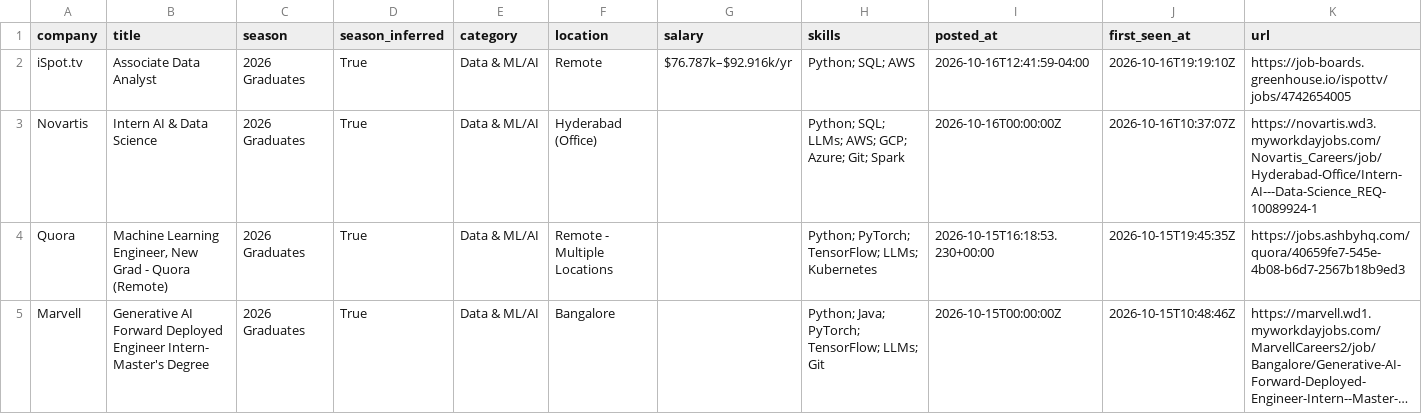
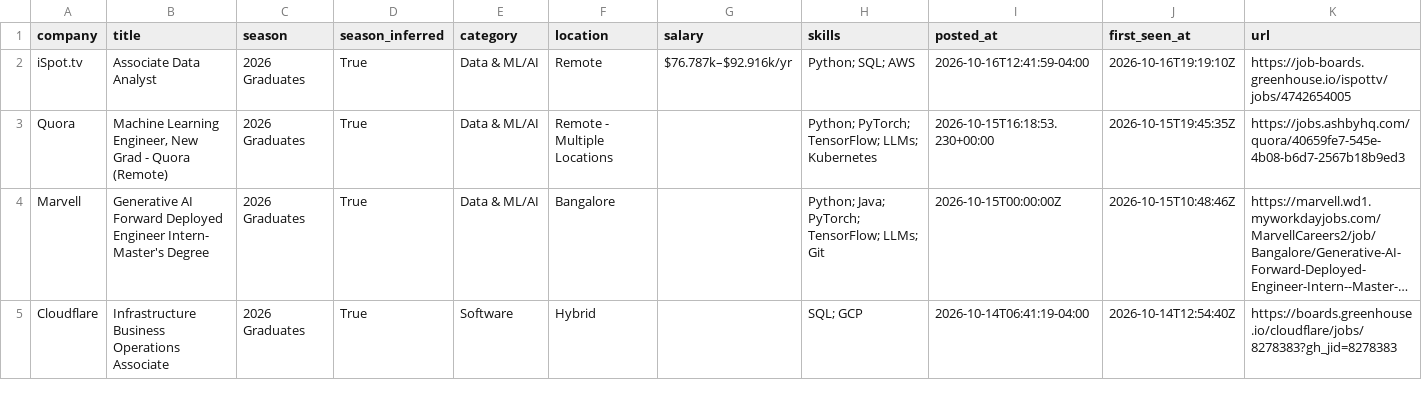
Before and after one commit to Smeerdev/Job-finder-agent, a CSV file: data/internships.csv, drawn as a sheet; only a part is shown; the shorter side is filled out with more unchanged rows; long unchanged cells end in ….

Commit message:
chore: update internships (2026-10-17 19:05 UTC)

```diff
--- a/data/internships.csv
+++ b/data/internships.csv
@@ -2,3 +2,2 @@ company,title,season,season_inferred,category,location,salary,skills,posted_at,f
 iSpot.tv,Associate Data Analyst,2026 Graduates,True,Data & ML/AI,Remote,$76.787k–$92.916k/yr,Python; SQL; AWS,2026-10-16T12:41:59-04:00,2026-10-16T19:19:10Z,https://job-boards.greenhouse.io/ispottv/jobs/4742654005
-Novartis,Intern AI & Data Science,2026 Graduates,True,Data & ML/AI,Hyderabad (Office),,Python; SQL; LLMs; AWS; GCP; Azure; Git; Spark,2026-10-16T00:00:00Z,2026-10-16T10:37:07Z,https://novartis.wd3.myworkdayjobs.com/Novartis_Careers/job/Hyderabad-Office/Intern-AI---Data-Science_REQ-10089924-1
 Quora,"Machine Learning Engineer, New Grad - Quora (Remote)",2026 Graduates,True,Data & ML/AI,Remote - Multiple Locations,,Python; PyTorch; TensorFlow; LLMs; Kubernetes,2026-10-15T16:18:53.230+00:00,2026-10-15T19:45:35Z,https://jobs.ashbyhq.com/quora/40659fe7-545e-4b08-b6d7-2567b18b9ed3
```
Also changed, not shown: 11 other files.
